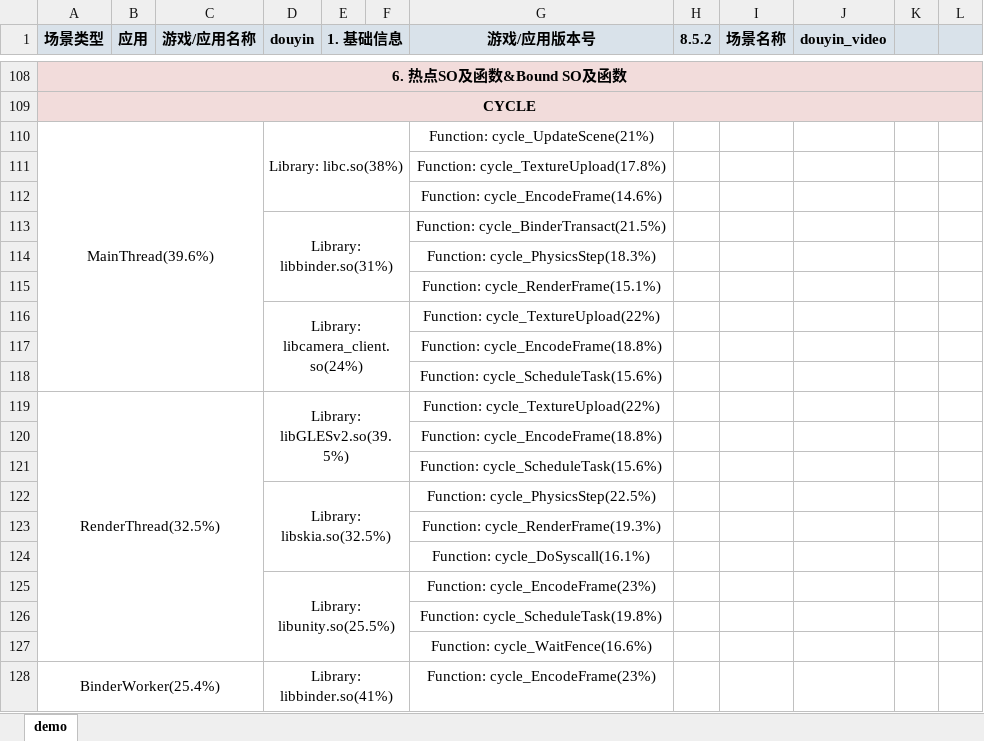
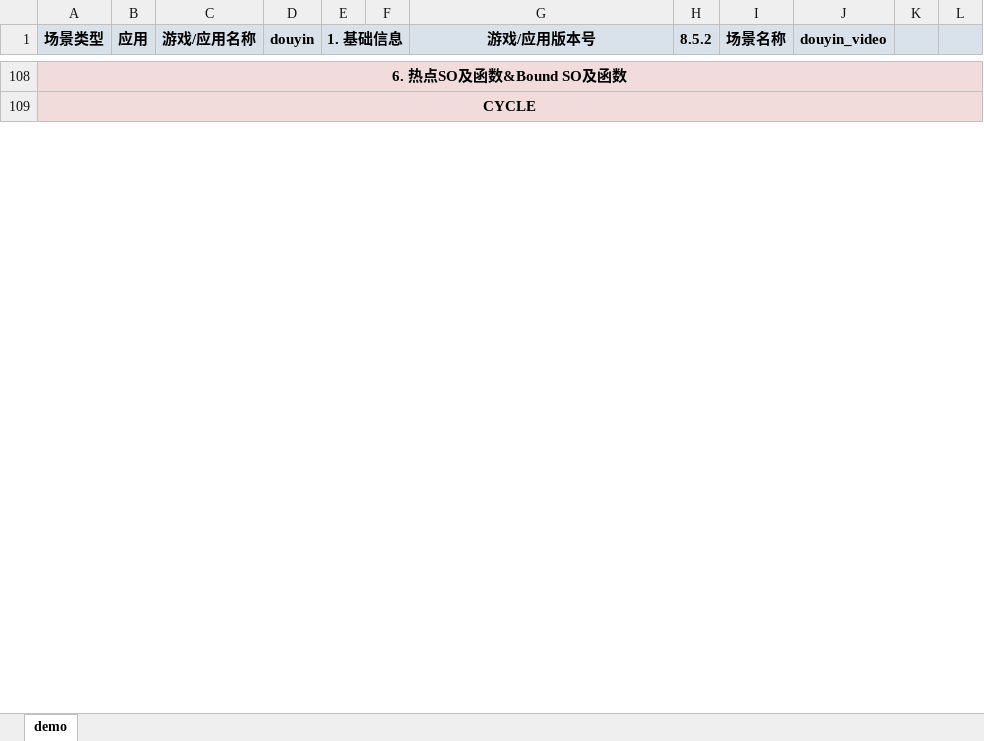
Before and after one commit to EI77885/CPU-Scenario-Library, an Excel workbook: source_data/02_app/douyin_video/CPU测试场景库分析_douyin_video.xlsx, sheet demo, drawn as a sheet; only a part is shown, gaps mark what is left out; values as stored, in another font and other column widths than the file's, no borders; charts and pictures not drawn; removed rows and columns are numbered as before the commit, all else as after; the diff covers the shown part only; the diff names each change by its address in the sheet, - before the commit and + after, or states it on an @@ line.

```diff
--- a/source_data/02_app/douyin_video/CPU测试场景库分析_douyin_video.xlsx (sheet demo)
+++ b/source_data/02_app/douyin_video/CPU测试场景库分析_douyin_video.xlsx (sheet demo)
-row 110: MainThread(39.6%) |  |  | Library: libc.so(38%) |  |  | Function: cycle_UpdateScene(21%)
-row 111:  |  |  |  |  |  | Function: cycle_TextureUpload(17.8%)
-row 112:  |  |  |  |  |  | Function: cycle_EncodeFrame(14.6%)
-row 113:  |  |  | Library: libbinder.so(31%) |  |  | Function: cycle_BinderTransact(21.5%)
-row 114:  |  |  |  |  |  | Function: cycle_PhysicsStep(18.3%)
-row 115:  |  |  |  |  |  | Function: cycle_RenderFrame(15.1%)
-row 116:  |  |  | Library: libcamera_client.so(24%) |  |  | Function: cycle_TextureUpload(22%)
-row 117:  |  |  |  |  |  | Function: cycle_EncodeFrame(18.8%)
-row 118:  |  |  |  |  |  | Function: cycle_ScheduleTask(15.6%)
-row 119: RenderThread(32.5%) |  |  | Library: libGLESv2.so(39.5%) |  |  | Function: cycle_TextureUpload(22%)
-row 120:  |  |  |  |  |  | Function: cycle_EncodeFrame(18.8%)
-row 121:  |  |  |  |  |  | Function: cycle_ScheduleTask(15.6%)
-row 122:  |  |  | Library: libskia.so(32.5%) |  |  | Function: cycle_PhysicsStep(22.5%)
-row 123:  |  |  |  |  |  | Function: cycle_RenderFrame(19.3%)
-row 124:  |  |  |  |  |  | Function: cycle_DoSyscall(16.1%)
-row 125:  |  |  | Library: libunity.so(25.5%) |  |  | Function: cycle_EncodeFrame(23%)
-row 126:  |  |  |  |  |  | Function: cycle_ScheduleTask(19.8%)
-row 127:  |  |  |  |  |  | Function: cycle_WaitFence(16.6%)
-row 128: BinderWorker(25.4%) |  |  | Library: libbinder.so(41%) |  |  | Function: cycle_EncodeFrame(23%)
```
Also changed, not shown: 82 added rows, 63 removed rows, 118 edited cells, cell formats and merged cells elsewhere in this sheet, source_data/01_game/qqfeiche_replay/CPU测试场景库分析_qqfeiche_replay.xlsx, source_data/01_game/wzry_replay/CPU测试场景库分析_wzry_replay.xlsx, 14 other files.
